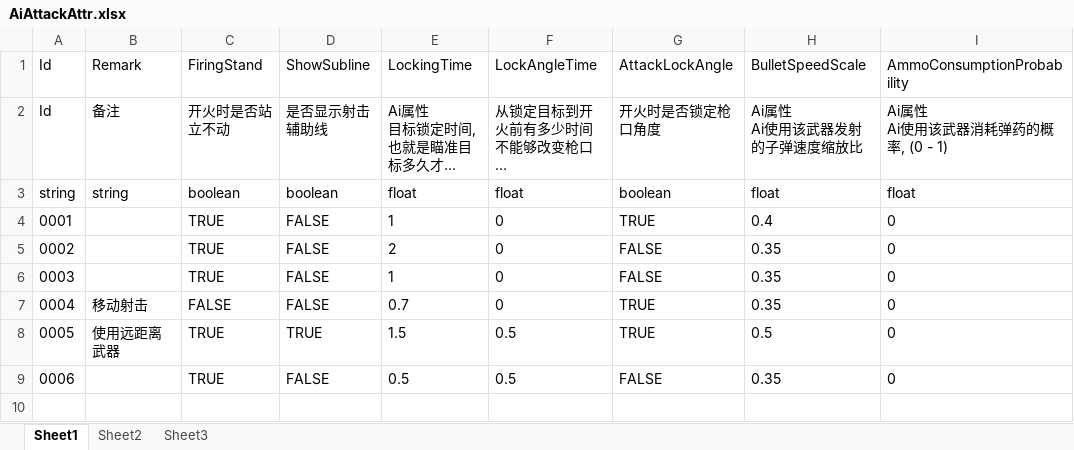
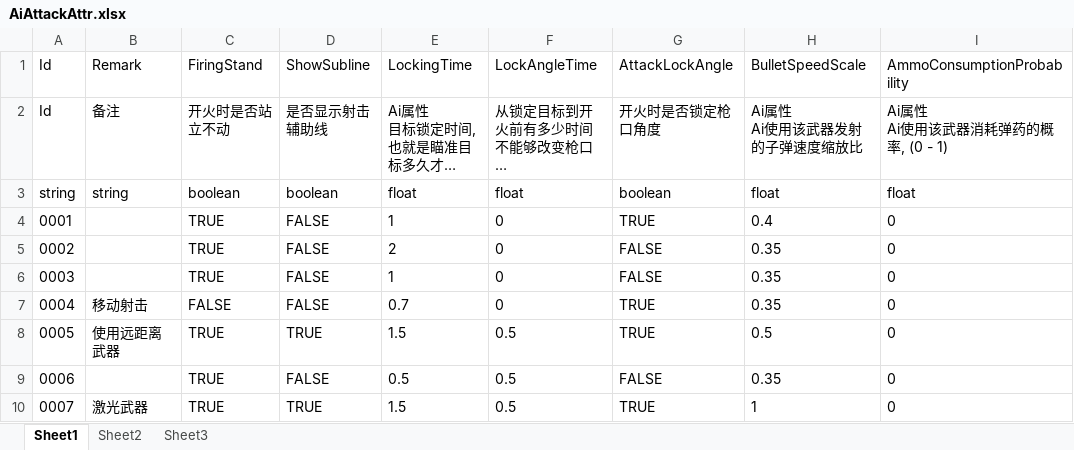
Before and after one commit to xlljc/DungeonShooting, an Excel workbook: DungeonShooting_Godot/excel/excelFile/AiAttackAttr.xlsx, sheet Sheet1, drawn as a sheet; long unchanged cells end in …; values as stored, in another font and other column widths than the file's, no borders; the diff names each change by its address in the sheet, - before the commit and + after, or states it on an @@ line.

```diff
--- a/DungeonShooting_Godot/excel/excelFile/AiAttackAttr.xlsx (sheet Sheet1)
+++ b/DungeonShooting_Godot/excel/excelFile/AiAttackAttr.xlsx (sheet Sheet1)
+row 10: 0007 | 激光武器 | TRUE | TRUE | 1.5 | 0.5 | TRUE | 1 | 0
```
Also changed, not shown: DungeonShooting_Godot/excel/excelFile/ActivityBase.xlsx, DungeonShooting_Godot/excel/excelFile/BulletBase.xlsx, 23 other files.
